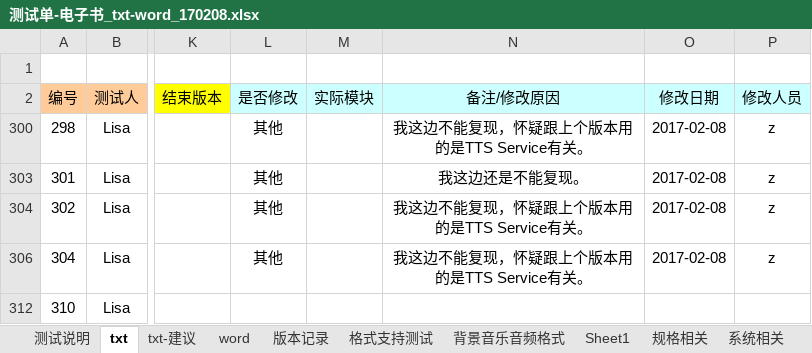
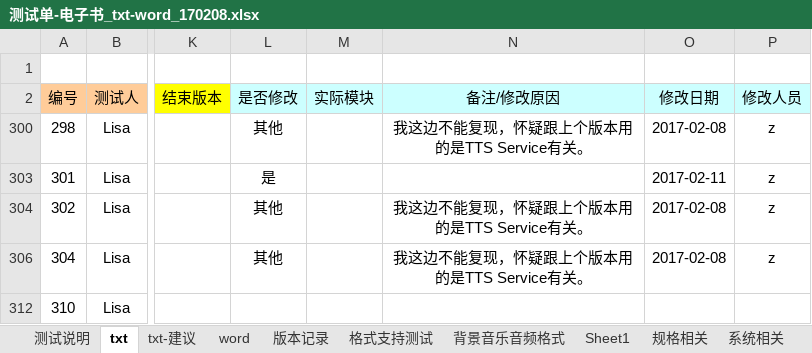
Before and after one commit to weizhiping/ebook, an Excel workbook: 测试单-电子书_txt-word_170208.xlsx, sheet txt, drawn as a sheet; only a part is shown, gaps mark what is left out; values as stored, in another font and other column widths than the file's, no borders; conditional formats not drawn; the diff names each change by its address in the sheet, - before the commit and + after, or states it on an @@ line.

```diff
--- a/测试单-电子书_txt-word_170208.xlsx (sheet txt)
+++ b/测试单-电子书_txt-word_170208.xlsx (sheet txt)
-L303 (是否修改): 其他
+L303 (是否修改): 是
-N303 (备注/修改原因): 我这边还是不能复现。
+N303 (备注/修改原因): (empty)
-O303 (修改日期): 2017-02-08
+O303 (修改日期): 2017-02-11
```
Also changed, not shown: 2 other files.
